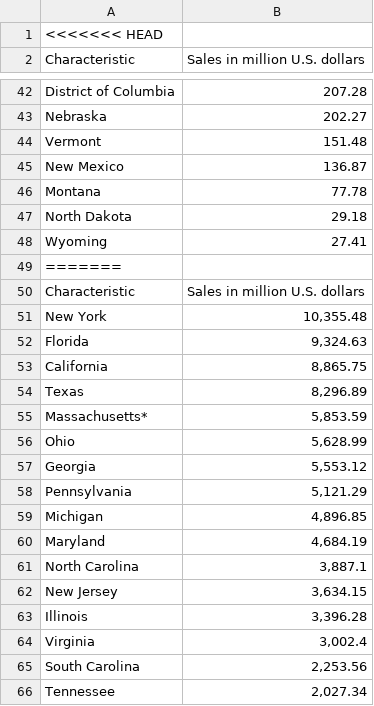
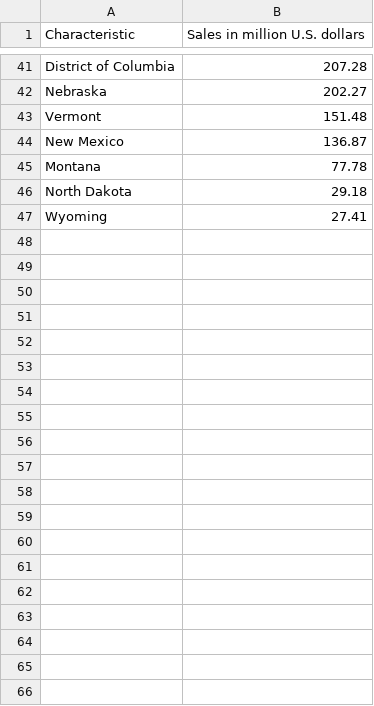
Before and after one commit to MouZer77/Powerball-Project, a CSV file: Lottery_Sales_Stats.csv, drawn as a sheet; only a part is shown, gaps mark what is left out; the diff covers the shown part only.

```diff
--- a/Lottery_Sales_Stats.csv
+++ b/Lottery_Sales_Stats.csv
@@ -1,2 +1 @@
-<<<<<<< HEAD
 Characteristic,Sales in million U.S. dollars
@@ -48,19 +47 @@ North Dakota,29.18
 Wyoming,27.41
-=======
-Characteristic,Sales in million U.S. dollars
-New York,"10,355.48"
-Florida,"9,324.63"
-California,"8,865.75"
-Texas,"8,296.89"
-Massachusetts*,"5,853.59"
-Ohio,"5,628.99"
-Georgia,"5,553.12"
-Pennsylvania,"5,121.29"
-Michigan,"4,896.85"
-Maryland,"4,684.19"
-North Carolina,"3,887.1"
-New Jersey,"3,634.15"
-Illinois,"3,396.28"
-Virginia,"3,002.4"
-South Carolina,"2,253.56"
-Tennessee,"2,027.34"
```
Also changed, not shown: 31 removed rows elsewhere in this file, Clean_Lottery_Sales_Stats.csv, Clean_Wealth_Inequality.csv, 3 other files.
